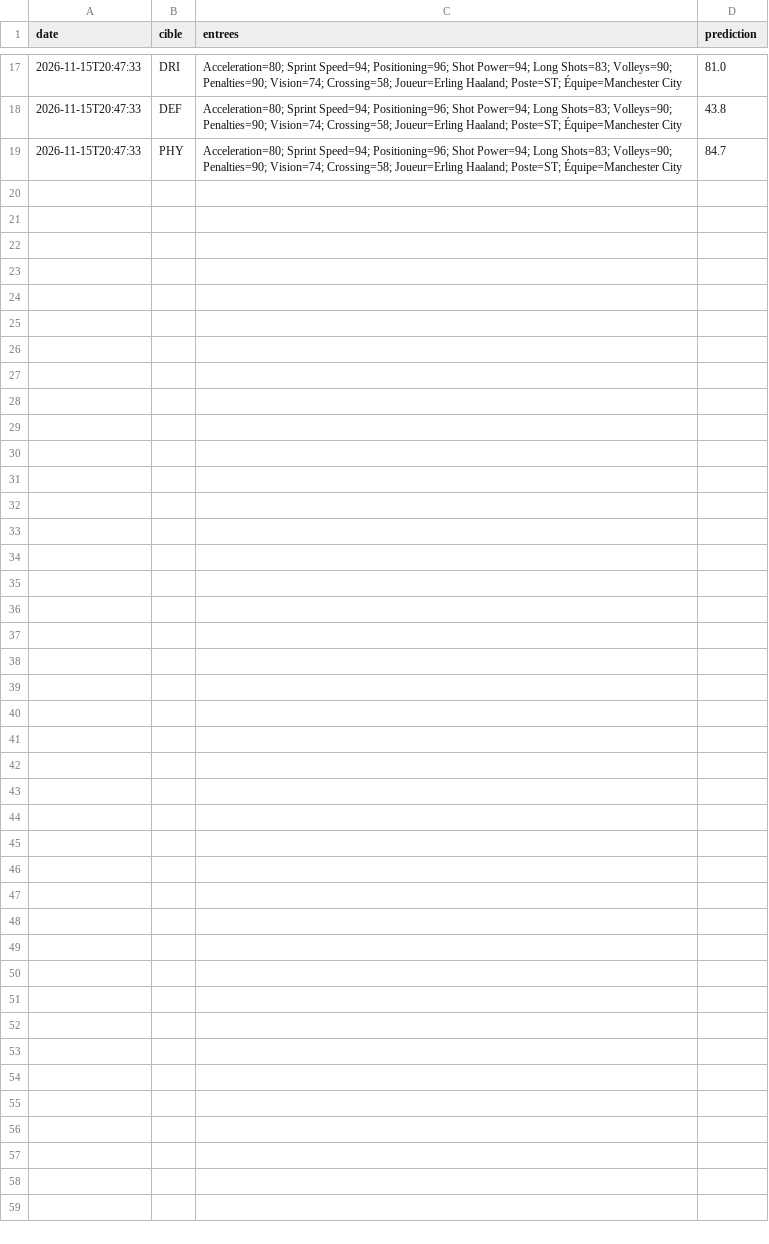
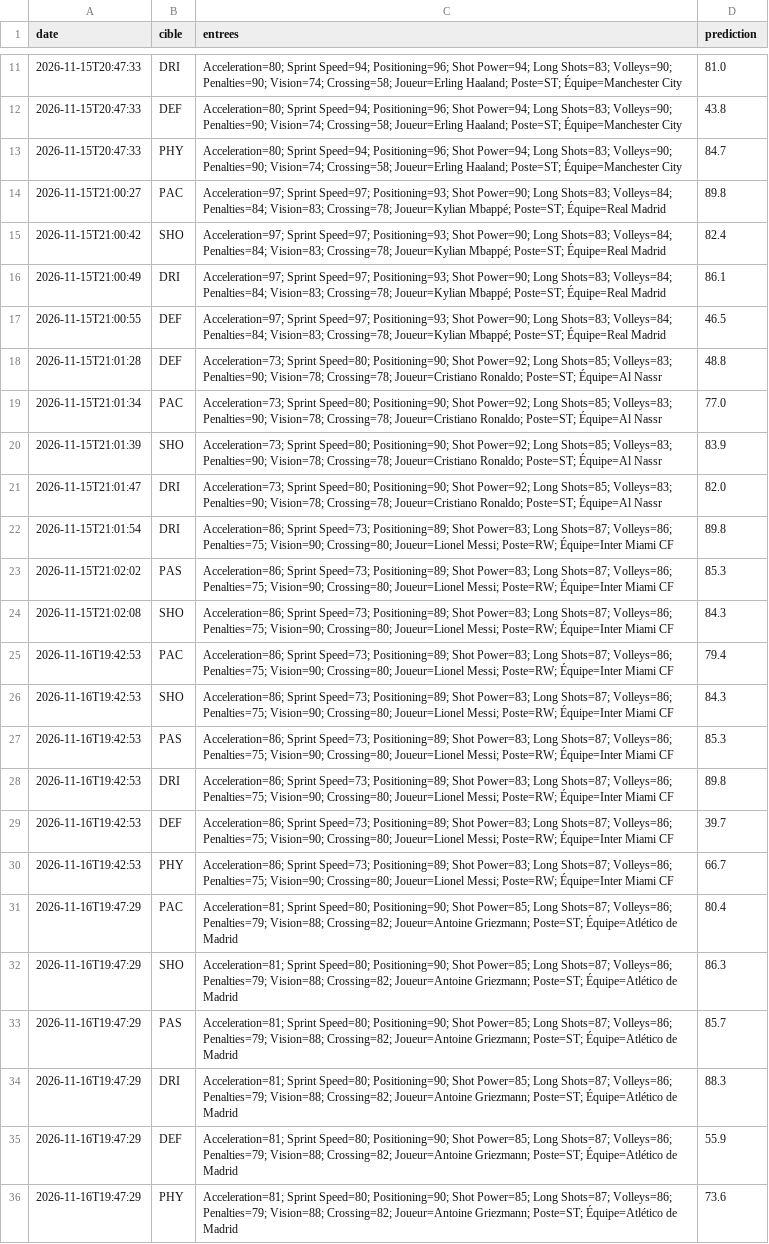
Before and after one commit to KendrickSedjro/projet_inf1007, a CSV file: donnees/historique.csv, drawn as a sheet; only a part is shown, gaps mark what is left out; the diff covers the shown part only; the diff names each change by its address in the sheet, - before the commit and + after, or states it on an @@ line.

Commit message:
Saisie_joueur_a_predire_et_update_historique

```diff
--- a/donnees/historique.csv
+++ b/donnees/historique.csv
+row 14: 2026-11-15T21:00:27 | PAC | Acceleration=97; Sprint Speed=97; Positioning=93; Shot Power=90; Long Shots=83; Volleys=84; Penalties=84; Vision=83; Crossing=78; Joueur=Kylian Mbappé; Poste=ST; Équipe=Real Madrid | 89.8
+row 15: 2026-11-15T21:00:42 | SHO | Acceleration=97; Sprint Speed=97; Positioning=93; Shot Power=90; Long Shots=83; Volleys=84; Penalties=84; Vision=83; Crossing=78; Joueur=Kylian Mbappé; Poste=ST; Équipe=Real Madrid | 82.4
+row 16: 2026-11-15T21:00:49 | DRI | Acceleration=97; Sprint Speed=97; Positioning=93; Shot Power=90; Long Shots=83; Volleys=84; Penalties=84; Vision=83; Crossing=78; Joueur=Kylian Mbappé; Poste=ST; Équipe=Real Madrid | 86.1
+row 17: 2026-11-15T21:00:55 | DEF | Acceleration=97; Sprint Speed=97; Positioning=93; Shot Power=90; Long Shots=83; Volleys=84; Penalties=84; Vision=83; Crossing=78; Joueur=Kylian Mbappé; Poste=ST; Équipe=Real Madrid | 46.5
+row 18: 2026-11-15T21:01:28 | DEF | Acceleration=73; Sprint Speed=80; Positioning=90; Shot Power=92; Long Shots=85; Volleys=83; Penalties=90; Vision=78; Crossing=78; Joueur=Cristiano Ronaldo; Poste=ST; Équipe=Al Nassr | 48.8
+row 19: 2026-11-15T21:01:34 | PAC | Acceleration=73; Sprint Speed=80; Positioning=90; Shot Power=92; Long Shots=85; Volleys=83; Penalties=90; Vision=78; Crossing=78; Joueur=Cristiano Ronaldo; Poste=ST; Équipe=Al Nassr | 77.0
+row 20: 2026-11-15T21:01:39 | SHO | Acceleration=73; Sprint Speed=80; Positioning=90; Shot Power=92; Long Shots=85; Volleys=83; Penalties=90; Vision=78; Crossing=78; Joueur=Cristiano Ronaldo; Poste=ST; Équipe=Al Nassr | 83.9
+row 21: 2026-11-15T21:01:47 | DRI | Acceleration=73; Sprint Speed=80; Positioning=90; Shot Power=92; Long Shots=85; Volleys=83; Penalties=90; Vision=78; Crossing=78; Joueur=Cristiano Ronaldo; Poste=ST; Équipe=Al Nassr | 82.0
+row 22: 2026-11-15T21:01:54 | DRI | Acceleration=86; Sprint Speed=73; Positioning=89; Shot Power=83; Long Shots=87; Volleys=86; Penalties=75; Vision=90; Crossing=80; Joueur=Lionel Messi; Poste=RW; Équipe=Inter Miami CF | 89.8
+row 23: 2026-11-15T21:02:02 | PAS | Acceleration=86; Sprint Speed=73; Positioning=89; Shot Power=83; Long Shots=87; Volleys=86; Penalties=75; Vision=90; Crossing=80; Joueur=Lionel Messi; Poste=RW; Équipe=Inter Miami CF | 85.3
+row 24: 2026-11-15T21:02:08 | SHO | Acceleration=86; Sprint Speed=73; Positioning=89; Shot Power=83; Long Shots=87; Volleys=86; Penalties=75; Vision=90; Crossing=80; Joueur=Lionel Messi; Poste=RW; Équipe=Inter Miami CF | 84.3
+row 25: 2026-11-16T19:42:53 | PAC | Acceleration=86; Sprint Speed=73; Positioning=89; Shot Power=83; Long Shots=87; Volleys=86; Penalties=75; Vision=90; Crossing=80; Joueur=Lionel Messi; Poste=RW; Équipe=Inter Miami CF | 79.4
+row 26: 2026-11-16T19:42:53 | SHO | Acceleration=86; Sprint Speed=73; Positioning=89; Shot Power=83; Long Shots=87; Volleys=86; Penalties=75; Vision=90; Crossing=80; Joueur=Lionel Messi; Poste=RW; Équipe=Inter Miami CF | 84.3
+row 27: 2026-11-16T19:42:53 | PAS | Acceleration=86; Sprint Speed=73; Positioning=89; Shot Power=83; Long Shots=87; Volleys=86; Penalties=75; Vision=90; Crossing=80; Joueur=Lionel Messi; Poste=RW; Équipe=Inter Miami CF | 85.3
+row 28: 2026-11-16T19:42:53 | DRI | Acceleration=86; Sprint Speed=73; Positioning=89; Shot Power=83; Long Shots=87; Volleys=86; Penalties=75; Vision=90; Crossing=80; Joueur=Lionel Messi; Poste=RW; Équipe=Inter Miami CF | 89.8
+row 29: 2026-11-16T19:42:53 | DEF | Acceleration=86; Sprint Speed=73; Positioning=89; Shot Power=83; Long Shots=87; Volleys=86; Penalties=75; Vision=90; Crossing=80; Joueur=Lionel Messi; Poste=RW; Équipe=Inter Miami CF | 39.7
+row 30: 2026-11-16T19:42:53 | PHY | Acceleration=86; Sprint Speed=73; Positioning=89; Shot Power=83; Long Shots=87; Volleys=86; Penalties=75; Vision=90; Crossing=80; Joueur=Lionel Messi; Poste=RW; Équipe=Inter Miami CF | 66.7
+row 31: 2026-11-16T19:47:29 | PAC | Acceleration=81; Sprint Speed=80; Positioning=90; Shot Power=85; Long Shots=87; Volleys=86; Penalties=79; Vision=88; Crossing=82; Joueur=Antoine Griezmann; Poste=ST; Équipe=Atlético de Madrid | 80.4
+row 32: 2026-11-16T19:47:29 | SHO | Acceleration=81; Sprint Speed=80; Positioning=90; Shot Power=85; Long Shots=87; Volleys=86; Penalties=79; Vision=88; Crossing=82; Joueur=Antoine Griezmann; Poste=ST; Équipe=Atlético de Madrid | 86.3
+row 33: 2026-11-16T19:47:29 | PAS | Acceleration=81; Sprint Speed=80; Positioning=90; Shot Power=85; Long Shots=87; Volleys=86; Penalties=79; Vision=88; Crossing=82; Joueur=Antoine Griezmann; Poste=ST; Équipe=Atlético de Madrid | 85.7
+row 34: 2026-11-16T19:47:29 | DRI | Acceleration=81; Sprint Speed=80; Positioning=90; Shot Power=85; Long Shots=87; Volleys=86; Penalties=79; Vision=88; Crossing=82; Joueur=Antoine Griezmann; Poste=ST; Équipe=Atlético de Madrid | 88.3
+row 35: 2026-11-16T19:47:29 | DEF | Acceleration=81; Sprint Speed=80; Positioning=90; Shot Power=85; Long Shots=87; Volleys=86; Penalties=79; Vision=88; Crossing=82; Joueur=Antoine Griezmann; Poste=ST; Équipe=Atlético de Madrid | 55.9
+row 36: 2026-11-16T19:47:29 | PHY | Acceleration=81; Sprint Speed=80; Positioning=90; Shot Power=85; Long Shots=87; Volleys=86; Penalties=79; Vision=88; Crossing=82; Joueur=Antoine Griezmann; Poste=ST; Équipe=Atlético de Madrid | 73.6
```
Also changed, not shown: 6 removed rows elsewhere in this file, 4 other files.
